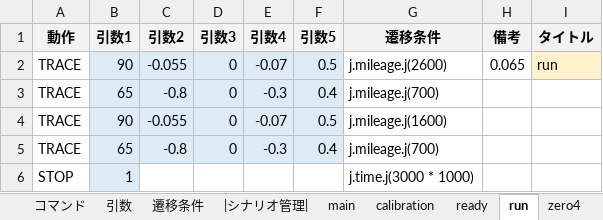
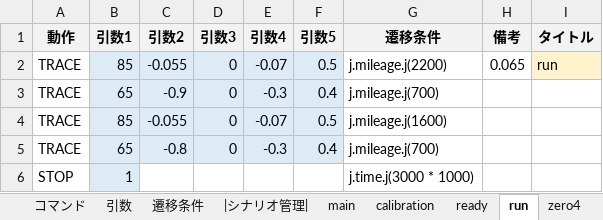
Before and after one commit to Black2856/etrobo2023, an Excel workbook: util/scenario/scenario.xlsm, sheet run, drawn as a sheet; values as stored, in another font and other column widths than the file's, no borders; the diff names each change by its address in the sheet, - before the commit and + after, or states it on an @@ line.

```diff
--- a/util/scenario/scenario.xlsm (sheet run)
+++ b/util/scenario/scenario.xlsm (sheet run)
-B2 (引数1): 90
+B2 (引数1): 85
-G2 (遷移条件): j.mileage.j(2600)
+G2 (遷移条件): j.mileage.j(2200)
-C3 (引数2): -0.8
+C3 (引数2): -0.9
-B4 (引数1): 90
+B4 (引数1): 85
```
Also changed, not shown: 2 other files.
